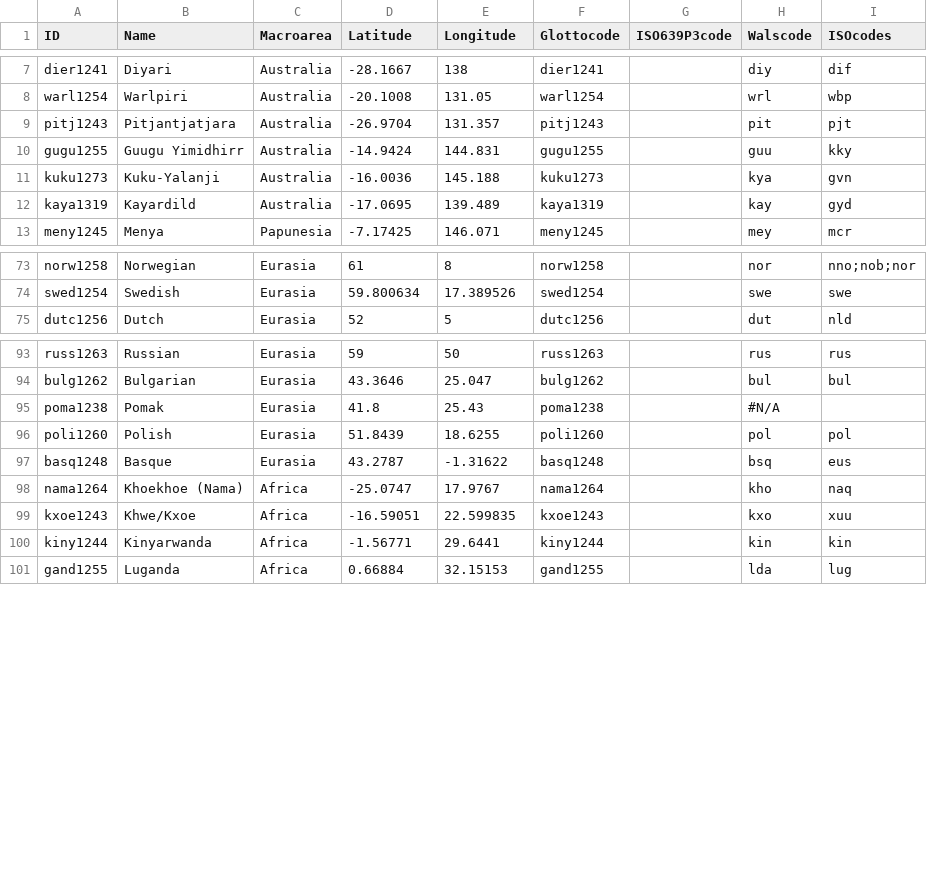
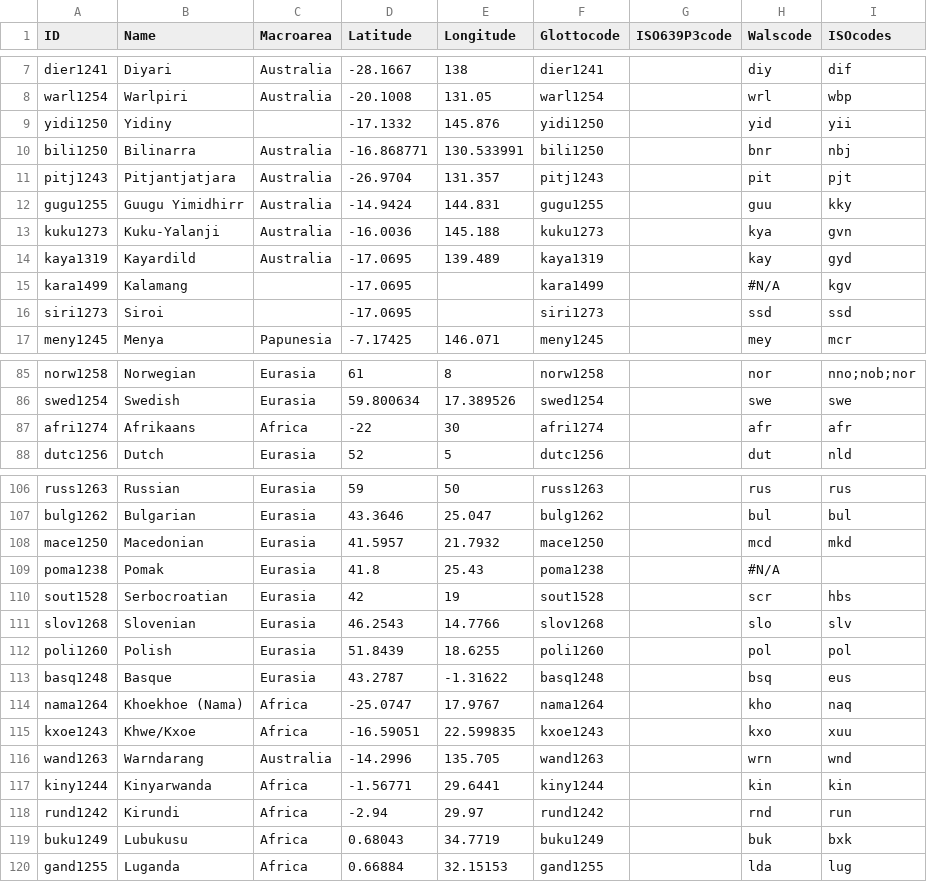
Before and after one commit to gfkpth/nominalperson_cldf, a CSV file: cldf/languages.csv, drawn as a sheet; only a part is shown, gaps mark what is left out; the diff covers the shown part only; the diff names each change by its address in the sheet, - before the commit and + after, or states it on an @@ line.

```diff
--- a/cldf/languages.csv
+++ b/cldf/languages.csv
+row 9: yidi1250 | Yidiny |  | -17.1332 | 145.876 | yidi1250 |  | yid | yii
+row 10: bili1250 | Bilinarra | Australia | -16.868771 | 130.533991 | bili1250 |  | bnr | nbj
+row 15: kara1499 | Kalamang |  | -17.0695 |  | kara1499 |  | #N/A | kgv
+row 16: siri1273 | Siroi |  | -17.0695 |  | siri1273 |  | ssd | ssd
+row 87: afri1274 | Afrikaans | Africa | -22 | 30 | afri1274 |  | afr | afr
+row 108: mace1250 | Macedonian | Eurasia | 41.5957 | 21.7932 | mace1250 |  | mcd | mkd
+row 110: sout1528 | Serbocroatian | Eurasia | 42 | 19 | sout1528 |  | scr | hbs
+row 111: slov1268 | Slovenian | Eurasia | 46.2543 | 14.7766 | slov1268 |  | slo | slv
+row 116: wand1263 | Warndarang | Australia | -14.2996 | 135.705 | wand1263 |  | wrn | wnd
+row 118: rund1242 | Kirundi | Africa | -2.94 | 29.97 | rund1242 |  | rnd | run
+row 119: buku1249 | Lubukusu | Africa | 0.68043 | 34.7719 | buku1249 |  | buk | bxk
```
Also changed, not shown: 9 added rows and 1 edited cell elsewhere in this file, cldf/examples.csv, 7 other files.
